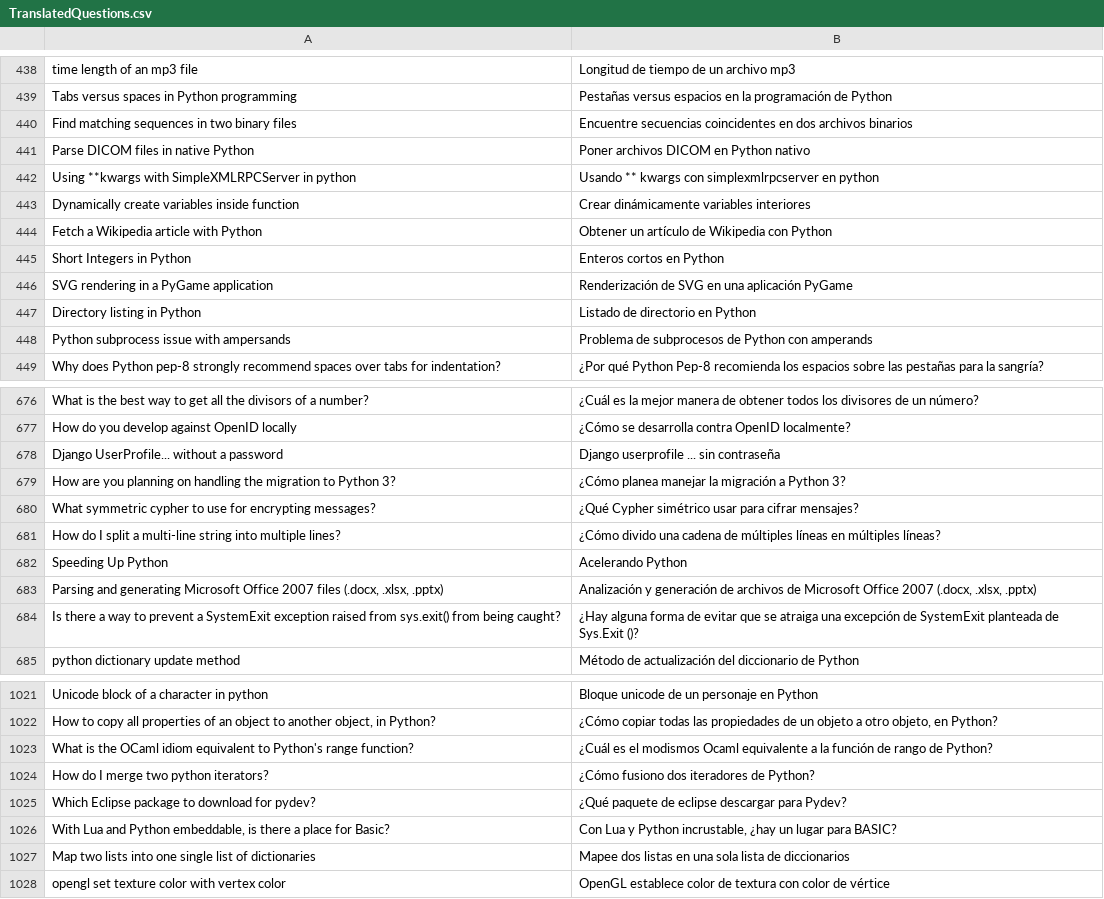
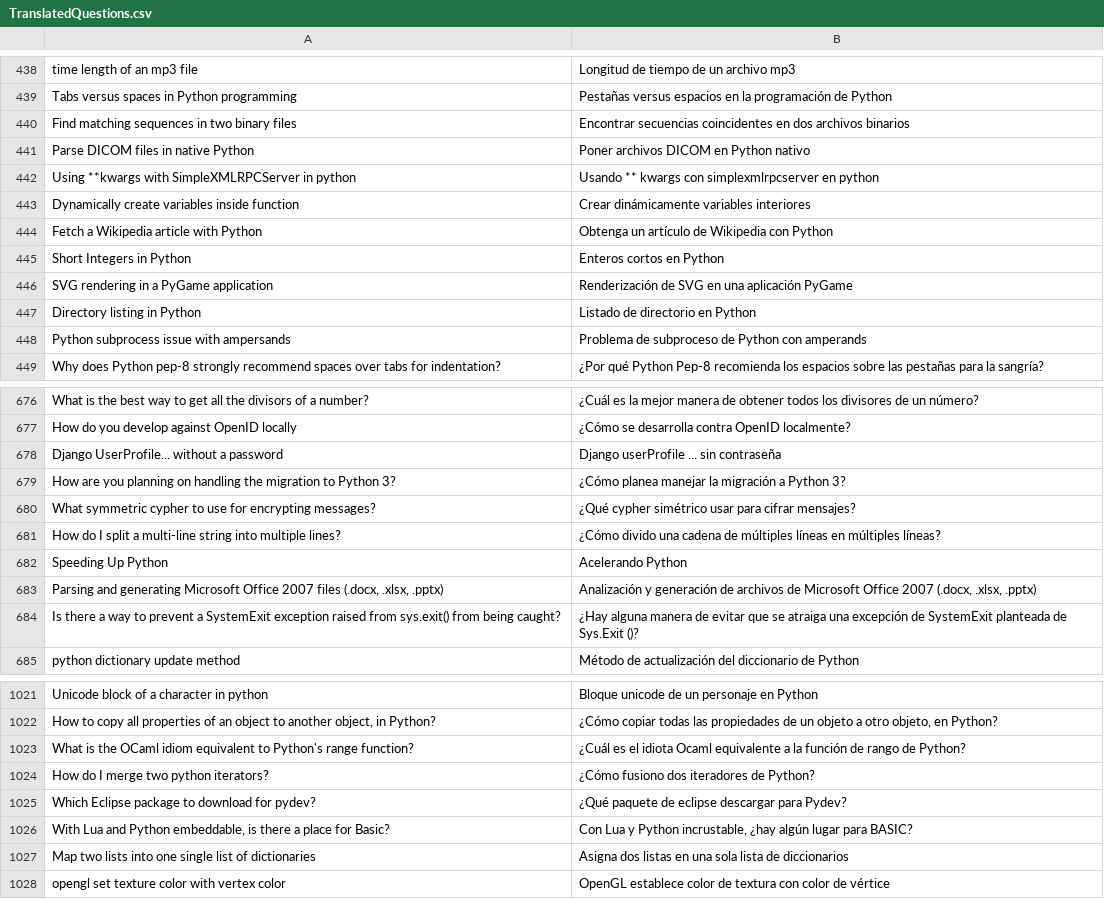
Before and after one commit to HeinrichGomTag/NaturalLanguageProcessing, a CSV file: TranslatedQuestions.csv, drawn as a sheet; only a part is shown, gaps mark what is left out; the diff covers the shown part only.

```diff
--- a/TranslatedQuestions.csv
+++ b/TranslatedQuestions.csv
@@ -439,3 +439,3 @@ time length of an mp3 file,Longitud de tiempo de un archivo mp3
 Tabs versus spaces in Python programming,Pestañas versus espacios en la programación de Python
-Find matching sequences in two binary files,Encuentre secuencias coincidentes en dos archivos binarios
+Find matching sequences in two binary files,Encontrar secuencias coincidentes en dos archivos binarios
 Parse DICOM files in native Python,Poner archivos DICOM en Python nativo
@@ -443,3 +443,3 @@ Using **kwargs with SimpleXMLRPCServer in python,Usando ** kwargs con simplexmlr
 Dynamically create variables inside function,Crear dinámicamente variables interiores
-Fetch a Wikipedia article with Python,Obtener un artículo de Wikipedia con Python
+Fetch a Wikipedia article with Python,Obtenga un artículo de Wikipedia con Python
 Short Integers in Python,Enteros cortos en Python
@@ -447,3 +447,3 @@ SVG rendering in a PyGame application,Renderización de SVG en una aplicación P
 Directory listing in Python,Listado de directorio en Python
-Python subprocess issue with ampersands,Problema de subprocesos de Python con amperands
+Python subprocess issue with ampersands,Problema de subproceso de Python con amperands
 Why does Python pep-8 strongly recommend spaces over tabs for indentation?,¿Por qué Python Pep-8 recomienda los espacios sobre las pestañas para la sangría?
@@ -677,5 +677,5 @@ What is the best way to get all the divisors of a number?,¿Cuál es la mejor ma
 How do you develop against OpenID locally,¿Cómo se desarrolla contra OpenID localmente?
-Django UserProfile... without a password,Django userprofile ... sin contraseña
+Django UserProfile... without a password,Django userProfile ... sin contraseña
 How are you planning on handling the migration to Python 3?,¿Cómo planea manejar la migración a Python 3?
-What symmetric cypher to use for encrypting messages?,¿Qué Cypher simétrico usar para cifrar mensajes?
+What symmetric cypher to use for encrypting messages?,¿Qué cypher simétrico usar para cifrar mensajes?
 How do I split a multi-line string into multiple lines?,¿Cómo divido una cadena de múltiples líneas en múltiples líneas?
@@ -683,3 +683,3 @@ Speeding Up Python,Acelerando Python
 "Parsing and generating Microsoft Office 2007 files (.docx, .xlsx, .pptx)","Analización y generación de archivos de Microsoft Office 2007 (.docx, .xlsx, .pptx)"
-Is there a way to prevent a SystemExit exception raised from sys.exit() from being caught?,¿Hay alguna forma de evitar que se atraiga una excepción de SystemExit planteada de Sys.Exit ()?
+Is there a way to prevent a SystemExit exception raised from sys.exit() from being caught?,¿Hay alguna manera de evitar que se atraiga una excepción de SystemExit planteada de Sys.Exit ()?
 python dictionary update method,Método de actualización del diccionario de Python
@@ -1022,7 +1022,7 @@ Unicode block of a character in python,Bloque unicode de un personaje en Python
 "How to copy all properties of an object to another object, in Python?","¿Cómo copiar todas las propiedades de un objeto a otro objeto, en Python?"
-What is the OCaml idiom equivalent to Python's range function?,¿Cuál es el modismos Ocaml equivalente a la función de rango de Python?
+What is the OCaml idiom equivalent to Python's range function?,¿Cuál es el idiota Ocaml equivalente a la función de rango de Python?
 How do I merge two python iterators?,¿Cómo fusiono dos iteradores de Python?
 Which Eclipse package to download for pydev?,¿Qué paquete de eclipse descargar para Pydev?
-"With Lua and Python embeddable, is there a place for Basic?","Con Lua y Python incrustable, ¿hay un lugar para BASIC?"
-Map two lists into one single list of dictionaries,Mapee dos listas en una sola lista de diccionarios
+"With Lua and Python embeddable, is there a place for Basic?","Con Lua y Python incrustable, ¿hay algún lugar para BASIC?"
+Map two lists into one single list of dictionaries,Asigna dos listas en una sola lista de diccionarios
 opengl set texture color with vertex color,OpenGL establece color de textura con color de vértice
```
Also changed, not shown: 126 edited cells elsewhere in this file, 2 other files.
